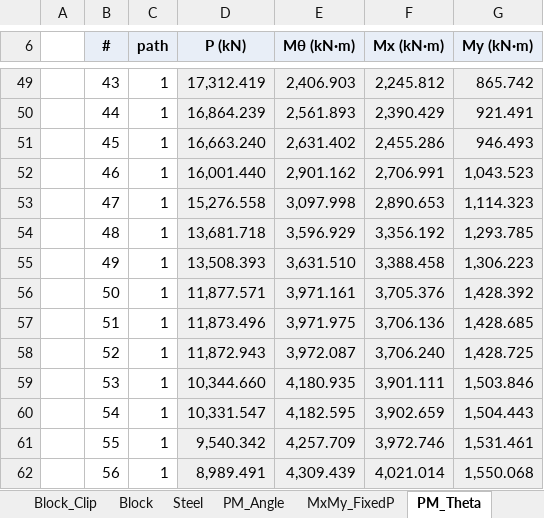
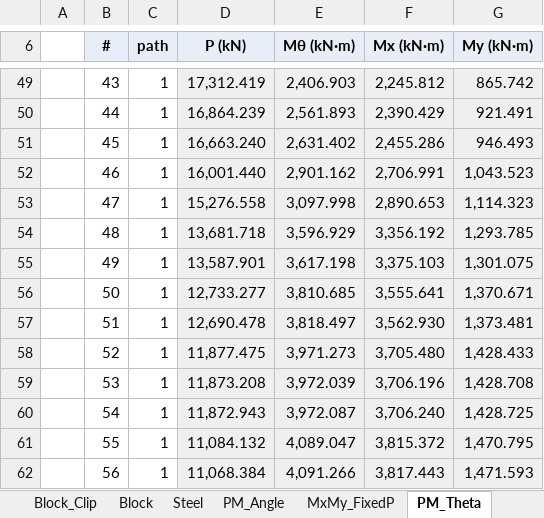
Before and after one commit to lxhungdp/RC-concrete-section, an Excel workbook: docs/examples/reference-case/generated/PM-advanced-7-2D-reference-case-equivalent-block-LC1-theta15.xlsx, sheet PM_Theta, drawn as a sheet; only a part is shown, gaps mark what is left out; values as stored, in another font and other column widths than the file's, no borders; the diff covers the shown part only; the diff names each change by its address in the sheet, - before the commit and + after, or states it on an @@ line.

```diff
--- a/docs/examples/reference-case/generated/PM-advanced-7-2D-reference-case-equivalent-block-LC1-theta15.xlsx (sheet PM_Theta)
+++ b/docs/examples/reference-case/generated/PM-advanced-7-2D-reference-case-equivalent-block-LC1-theta15.xlsx (sheet PM_Theta)
-D55 (P (kN)): 13,508.393
+D55 (P (kN)): 13,587.901
-E55 (Mθ (kN·m)): 3,631.510
+E55 (Mθ (kN·m)): 3,617.198
-F55 (Mx (kN·m)): 3,388.458
+F55 (Mx (kN·m)): 3,375.103
-G55 (My (kN·m)): 1,306.223
+G55 (My (kN·m)): 1,301.075
-D56 (P (kN)): 11,877.571
+D56 (P (kN)): 12,733.277
-E56 (Mθ (kN·m)): 3,971.161
+E56 (Mθ (kN·m)): 3,810.685
-F56 (Mx (kN·m)): 3,705.376
+F56 (Mx (kN·m)): 3,555.641
-G56 (My (kN·m)): 1,428.392
+G56 (My (kN·m)): 1,370.671
-D57 (P (kN)): 11,873.496
+D57 (P (kN)): 12,690.478
-E57 (Mθ (kN·m)): 3,971.975
+E57 (Mθ (kN·m)): 3,818.497
-F57 (Mx (kN·m)): 3,706.136
+F57 (Mx (kN·m)): 3,562.930
-G57 (My (kN·m)): 1,428.685
+G57 (My (kN·m)): 1,373.481
-D58 (P (kN)): 11,872.943
+D58 (P (kN)): 11,877.475
-E58 (Mθ (kN·m)): 3,972.087
+E58 (Mθ (kN·m)): 3,971.273
-F58 (Mx (kN·m)): 3,706.240
+F58 (Mx (kN·m)): 3,705.480
-G58 (My (kN·m)): 1,428.725
+G58 (My (kN·m)): 1,428.433
-D59 (P (kN)): 10,344.660
+D59 (P (kN)): 11,873.208
-E59 (Mθ (kN·m)): 4,180.935
+E59 (Mθ (kN·m)): 3,972.039
-F59 (Mx (kN·m)): 3,901.111
+F59 (Mx (kN·m)): 3,706.196
-G59 (My (kN·m)): 1,503.846
+G59 (My (kN·m)): 1,428.708
-D60 (P (kN)): 10,331.547
+D60 (P (kN)): 11,872.943
-E60 (Mθ (kN·m)): 4,182.595
+E60 (Mθ (kN·m)): 3,972.087
-F60 (Mx (kN·m)): 3,902.659
+F60 (Mx (kN·m)): 3,706.240
-G60 (My (kN·m)): 1,504.443
+G60 (My (kN·m)): 1,428.725
-D61 (P (kN)): 9,540.342
+D61 (P (kN)): 11,084.132
-E61 (Mθ (kN·m)): 4,257.709
+E61 (Mθ (kN·m)): 4,089.047
-F61 (Mx (kN·m)): 3,972.746
+F61 (Mx (kN·m)): 3,815.372
-G61 (My (kN·m)): 1,531.461
+G61 (My (kN·m)): 1,470.795
-D62 (P (kN)): 8,989.491
+D62 (P (kN)): 11,068.384
-E62 (Mθ (kN·m)): 4,309.439
+E62 (Mθ (kN·m)): 4,091.266
-F62 (Mx (kN·m)): 4,021.014
+F62 (Mx (kN·m)): 3,817.443
-G62 (My (kN·m)): 1,550.068
+G62 (My (kN·m)): 1,471.593
```
Also changed, not shown: 20 added rows and 187 edited cells elsewhere in this sheet, sheet MxMy_FixedP, sheet Block_Clip, sheet Steel, sheet Block, sheet PM_Angle, sheet Input, 1 more sheet, docs/examples/reference-case/generated/PM-advanced-7-2D-reference-case-LC1-beta15.xlsx, 39 other files.
